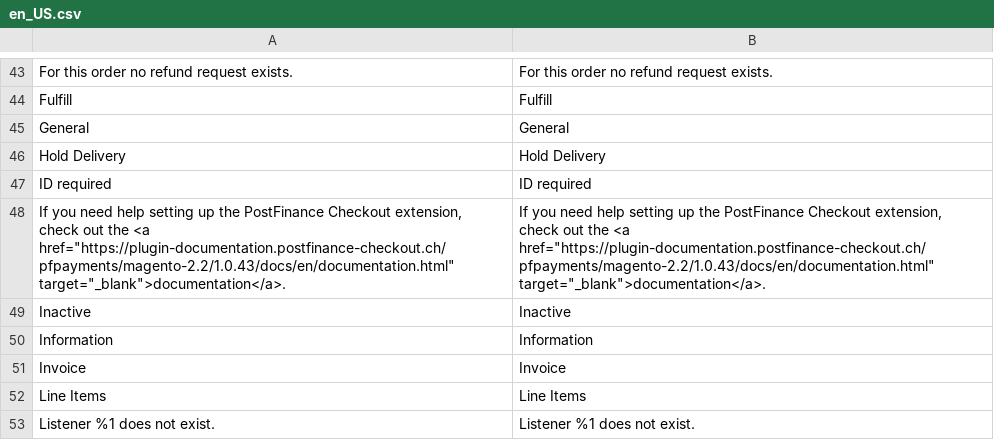
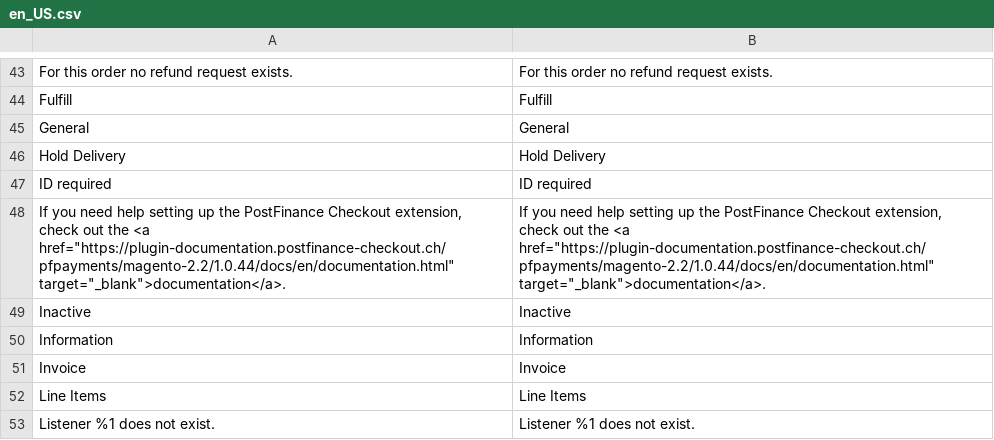
Before and after one commit to pfpayments/magento-2.2, a CSV file: i18n/en_US.csv, drawn as a sheet; only a part is shown, gaps mark what is left out.

```diff
--- a/i18n/en_US.csv
+++ b/i18n/en_US.csv
@@ -47,3 +47,3 @@
 "ID required","ID required"
-"If you need help setting up the PostFinance Checkout extension, check out the <a href=""https://plugin-documentation.postfinance-checkout.ch/pfpayments/magento-2.2/1.0.43/docs/en/documentation.html"" target=""_blank"">documentation</a>.","If you need help setting up the PostFinance Checkout extension, check out the <a href=""https://plugin-documentation.postfinance-checkout.ch/pfpayments/magento-2.2/1.0.43/docs/en/documentation.html"" target=""_blank"">documentation</a>."
+"If you need help setting up the PostFinance Checkout extension, check out the <a href=""https://plugin-documentation.postfinance-checkout.ch/pfpayments/magento-2.2/1.0.44/docs/en/documentation.html"" target=""_blank"">documentation</a>.","If you need help setting up the PostFinance Checkout extension, check out the <a href=""https://plugin-documentation.postfinance-checkout.ch/pfpayments/magento-2.2/1.0.44/docs/en/documentation.html"" target=""_blank"">documentation</a>."
 "Inactive","Inactive"
```
Also changed, not shown: i18n/de_DE.csv, 10 other files.
